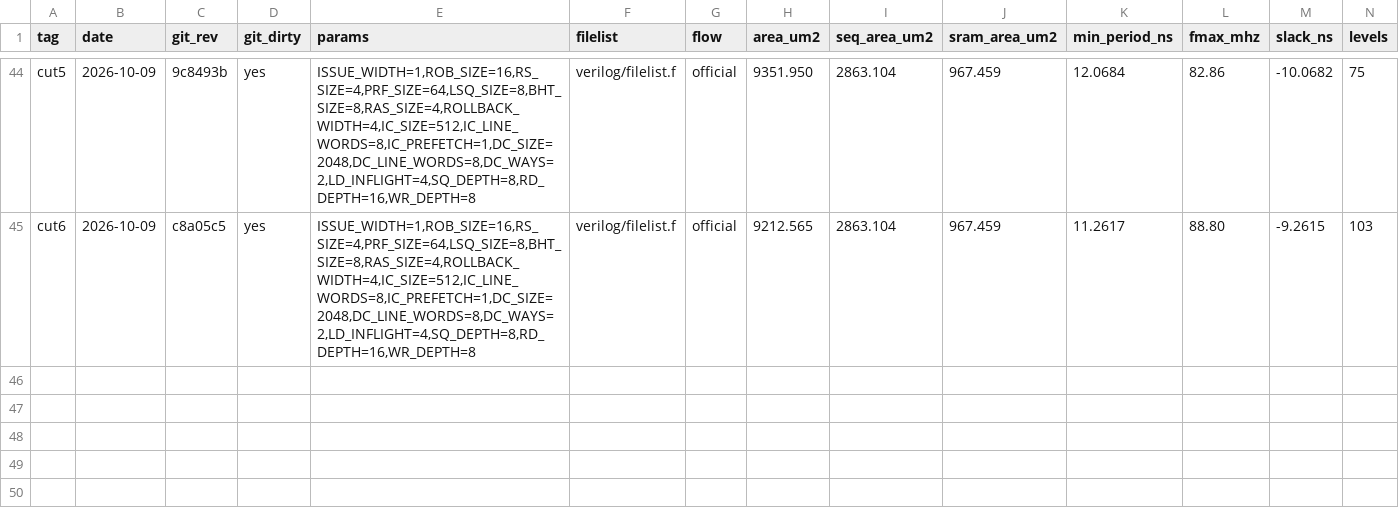
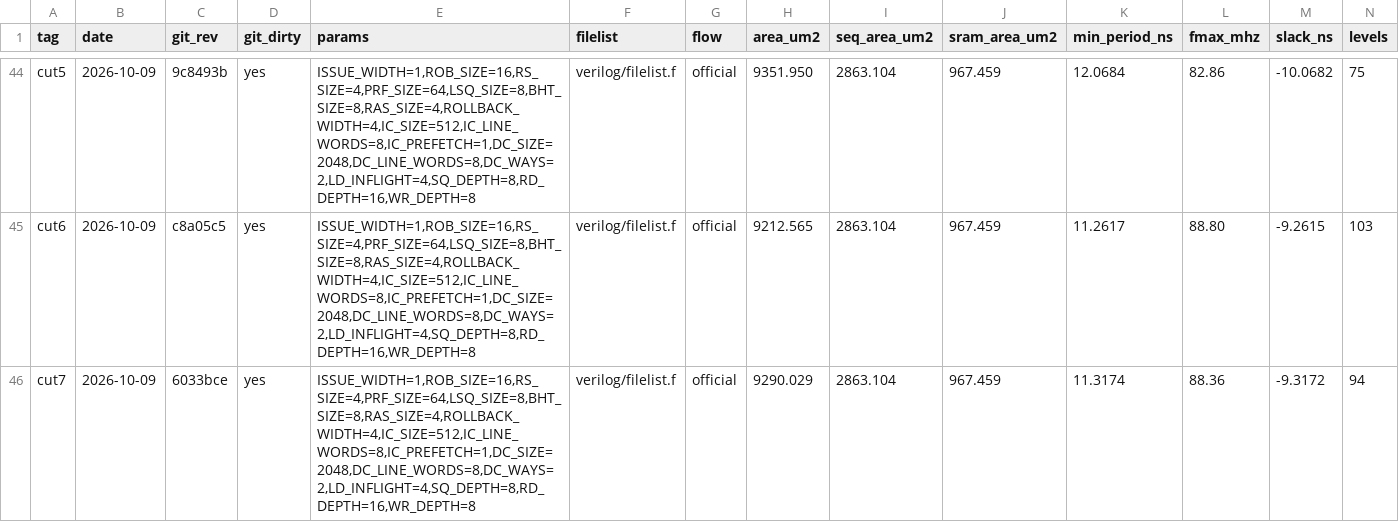
Before and after one commit to audience214768/Verilog-CPU-Simulator, a CSV file: docs/timing/results.csv, drawn as a sheet; only a part is shown, gaps mark what is left out; rows hold the shown columns only; the diff names each change by its address in the sheet, - before the commit and + after, or states it on an @@ line.

```diff
--- a/docs/timing/results.csv
+++ b/docs/timing/results.csv
+row 46: cut7 | 2026-10-09 | 6033bce | yes | ISSUE_WIDTH=1,ROB_SIZE=16,RS_SIZE=4,PRF_SIZE=64,LSQ_SIZE=8,BHT_SIZE=8,RAS_SIZE=4,ROLLBACK_WIDTH=4,IC_SIZE=512,IC_LINE_WORDS=8,IC_PREFETCH=1,DC_SIZE=2048,DC_LINE_WORDS=8,DC_WAYS=2,LD_INFLIGHT=4,SQ_DEPTH=8,RD_DEPTH=16,WR_DEPTH=8 | verilog/filelist.f | official | 9290.029 | 2863.104 | 967.459 | 11.3174 | 88.36 | -9.3172 | 94
```
Also changed, not shown: 10 other files.
